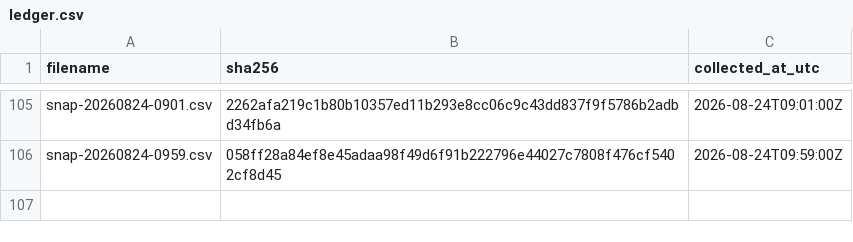
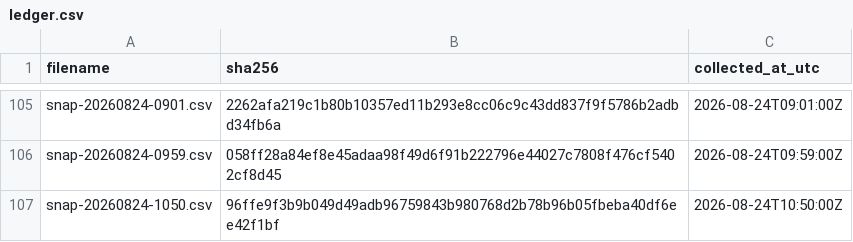
Before and after one commit to twill3c/hodo-hangenki, a CSV file: data/ledger.csv, drawn as a sheet; only a part is shown, gaps mark what is left out; the diff names each change by its address in the sheet, - before the commit and + after, or states it on an @@ line.

```diff
--- a/data/ledger.csv
+++ b/data/ledger.csv
+row 107: snap-20260824-1050.csv | 96ffe9f3b9b049d49adb96759843b980768d2b78b96b05fbeba40df6ee42f1bf | 2026-08-24T10:50:00Z
```
Also changed, not shown: data/processed/lifetimes.csv, 30 other files.
